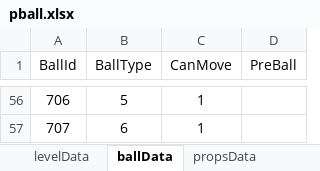
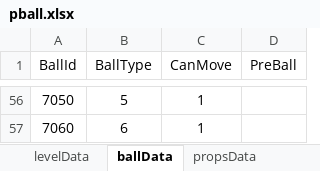
Before and after one commit to jfjl/cehua, an Excel workbook: pball.xlsx, sheet ballData, drawn as a sheet; only a part is shown, gaps mark what is left out; values as stored, in another font and other column widths than the file's, no borders; the diff covers the shown part only; the diff names each change by its address in the sheet, - before the commit and + after, or states it on an @@ line.

```diff
--- a/pball.xlsx (sheet ballData)
+++ b/pball.xlsx (sheet ballData)
-A56 (BallId): 706
+A56 (BallId): 7050
-A57 (BallId): 707
+A57 (BallId): 7060
```
Also changed, not shown: 64 edited cells elsewhere in this sheet, sheet levelData, sheet awardBallData.
